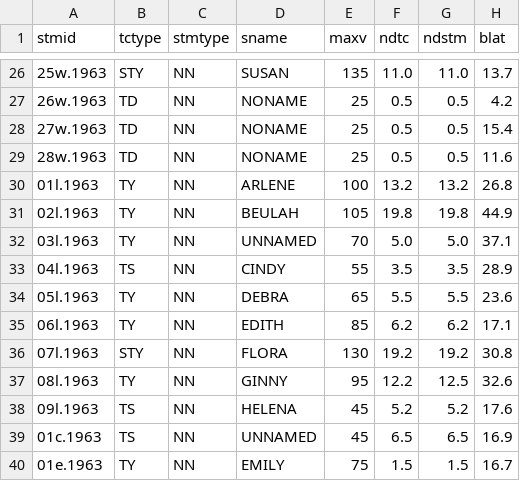
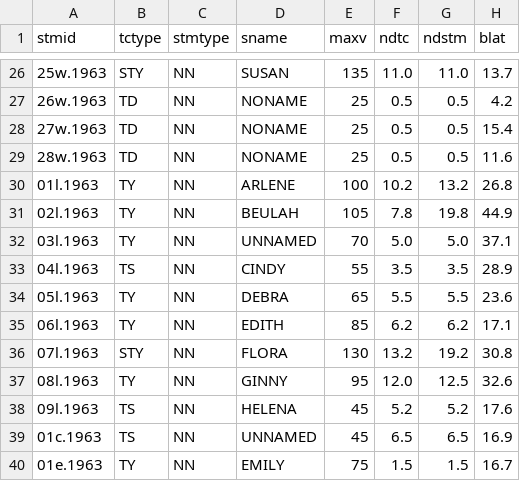
Before and after one commit to tenkiman/superBT-V04, a CSV file: dat/sum-md3-1963-MRG.csv, drawn as a sheet; only a part is shown, gaps mark what is left out; the diff names each change by its address in the sheet, - before the commit and + after, or states it on an @@ line.

```diff
--- a/dat/sum-md3-1963-MRG.csv
+++ b/dat/sum-md3-1963-MRG.csv
-F30 (ndtc): 13.2
+F30 (ndtc): 10.2
-F31 (ndtc): 19.8
+F31 (ndtc): 7.8
-F36 (ndtc): 19.2
+F36 (ndtc): 13.2
-F37 (ndtc): 12.2
+F37 (ndtc): 12.0
```
Also changed, not shown: dat/all-md3-1963-BT.csv, dat/all-md3-1963-MRG.csv, 6 other files.
